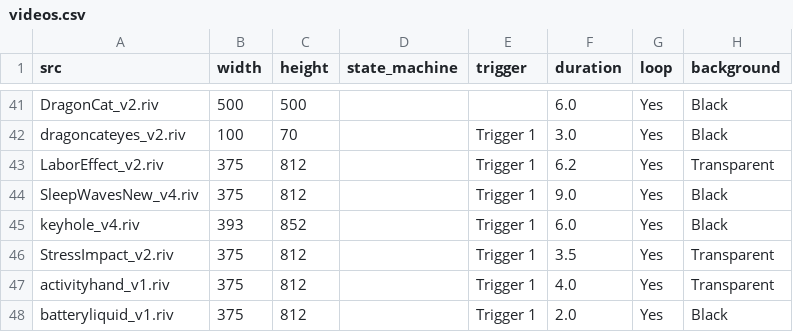
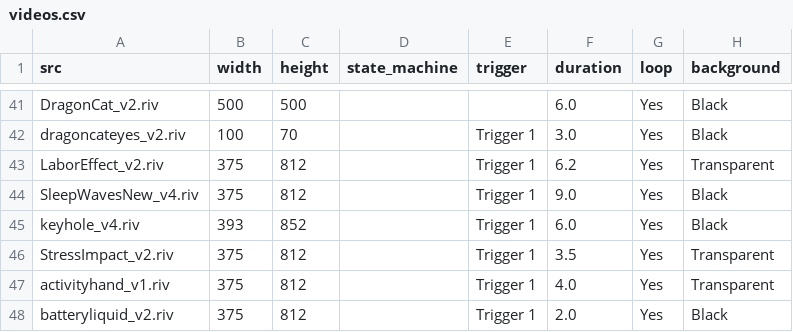
Before and after one commit to KurganskiYu/Rive, a CSV file: videos.csv, drawn as a sheet; only a part is shown, gaps mark what is left out; the diff names each change by its address in the sheet, - before the commit and + after, or states it on an @@ line.

```diff
--- a/videos.csv
+++ b/videos.csv
-A48 (src): batteryliquid_v1.riv
+A48 (src): batteryliquid_v2.riv
```
Also changed, not shown: 6 other files.
